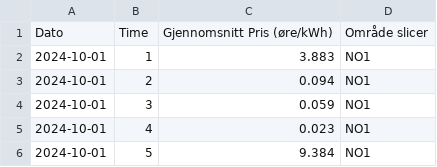
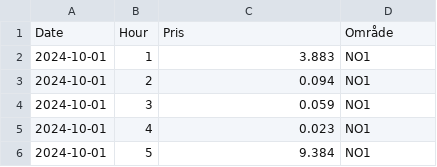
Before and after one commit to synnelefdal/Masteroppgave26, a CSV file: prishistorikk_No1.csv, drawn as a sheet; only a part is shown; removed rows and columns are numbered as before the commit, all else as after; the diff names each change by its address in the sheet, - before the commit and + after, or states it on an @@ line.

```diff
--- a/prishistorikk_No1.csv
+++ b/prishistorikk_No1.csv
-row 1: Dato | Time | Gjennomsnitt Pris (øre/kWh) | Område slicer
+row 1: Date | Hour | Pris | Område
```
Also changed, not shown: NO5_prices_with_date_hour.csv.
